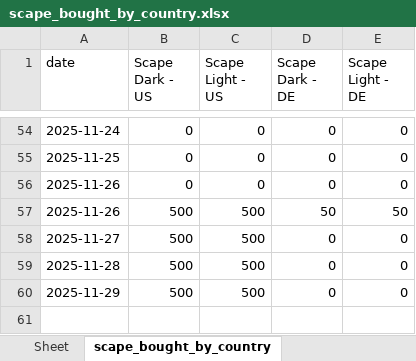
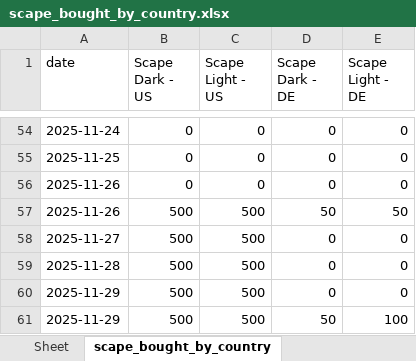
Before and after one commit to Flossan1337/Scraper, an Excel workbook: data/scape_bought_by_country.xlsx, sheet scape_bought_by_country, drawn as a sheet; only a part is shown, gaps mark what is left out; values as stored, in another font and other column widths than the file's, no borders; the diff names each change by its address in the sheet, - before the commit and + after, or states it on an @@ line.

Commit message:
nytt scape script med fil uppdaterad

```diff
--- a/data/scape_bought_by_country.xlsx (sheet scape_bought_by_country)
+++ b/data/scape_bought_by_country.xlsx (sheet scape_bought_by_country)
+row 61: 2025-11-29 | 500 | 500 | 50 | 100
```
